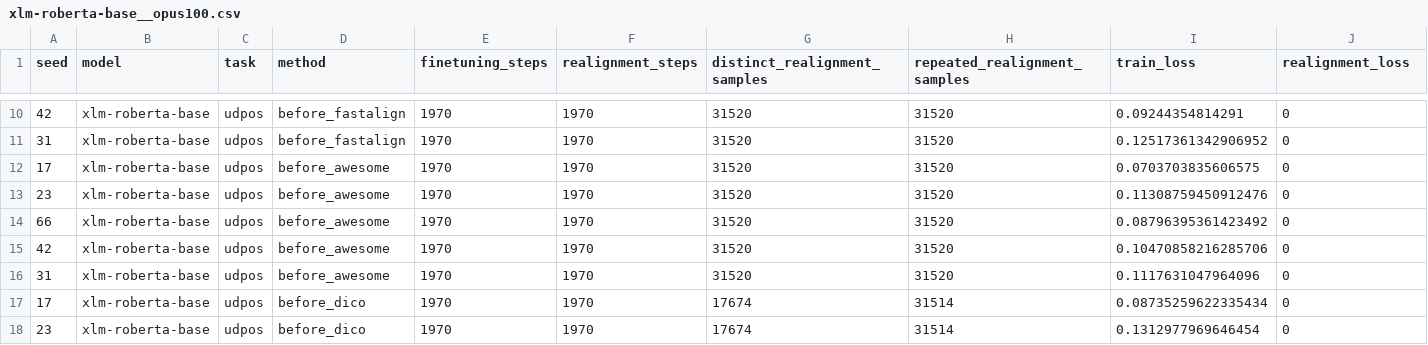
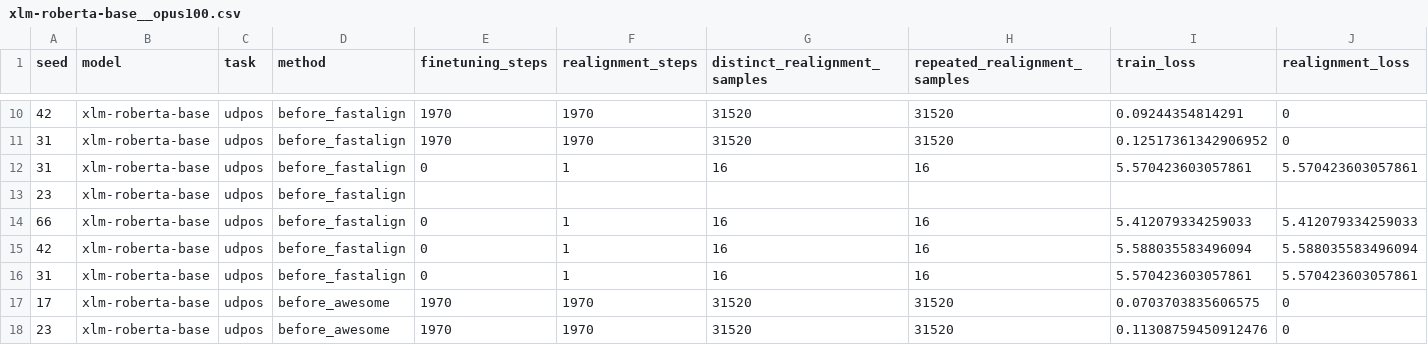
Before and after one commit to posos-tech/multilingual-alignment-and-transfer, a CSV file: scripts/2024_emnlp/analysis/raw_results/xlm-roberta-base__opus100.csv, drawn as a sheet; only a part is shown, gaps mark what is left out; the shorter side is filled out with more unchanged rows; rows hold the shown columns only; the diff names each change by its address in the sheet, - before the commit and + after, or states it on an @@ line.

Commit message:
fix(align_freeze): fix results

```diff
--- a/scripts/2024_emnlp/analysis/raw_results/xlm-roberta-base__opus100.csv
+++ b/scripts/2024_emnlp/analysis/raw_results/xlm-roberta-base__opus100.csv
+row 12: 31 | xlm-roberta-base | udpos | before_fastalign | 0 | 1 | 16 | 16 | 5.570423603057861 | 5.570423603057861
+row 13: 23 | xlm-roberta-base | udpos | before_fastalign
+row 14: 66 | xlm-roberta-base | udpos | before_fastalign | 0 | 1 | 16 | 16 | 5.412079334259033 | 5.412079334259033
+row 15: 42 | xlm-roberta-base | udpos | before_fastalign | 0 | 1 | 16 | 16 | 5.588035583496094 | 5.588035583496094
+row 16: 31 | xlm-roberta-base | udpos | before_fastalign | 0 | 1 | 16 | 16 | 5.570423603057861 | 5.570423603057861
```
Also changed, not shown: scripts/2024_emnlp/analysis/raw_results/distilbert-base-multilingual-cased__opus100.csv, scripts/2024_emnlp/analysis/raw_results/distilbert-base-multilingual-cased__xnli__opus100.csv, 1 other file.
